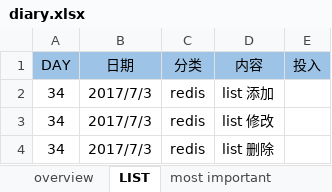
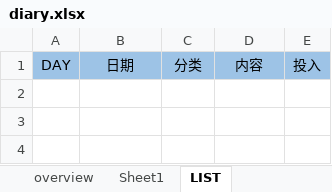
Before and after one commit to gnuzman/workspace, an Excel workbook: myproject/doc/diary.xlsx, sheet LIST, drawn as a sheet; values as stored, in another font and other column widths than the file's, no borders; the diff names each change by its address in the sheet, - before the commit and + after, or states it on an @@ line.

```diff
--- a/myproject/doc/diary.xlsx (sheet LIST)
+++ b/myproject/doc/diary.xlsx (sheet LIST)
+sheet tab: Sheet1
-row 2: 34 | 2017/7/3 | redis | list 添加
-row 3: 34 | 2017/7/3 | redis | list 修改
-row 4: 34 | 2017/7/3 | redis | list 删除
```
Also changed, not shown: sheet overview, sheet most important.
